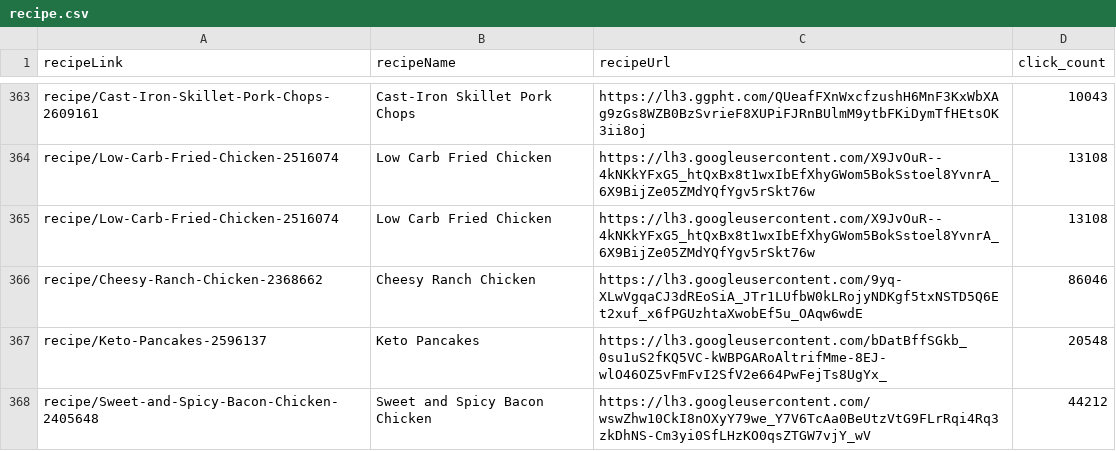
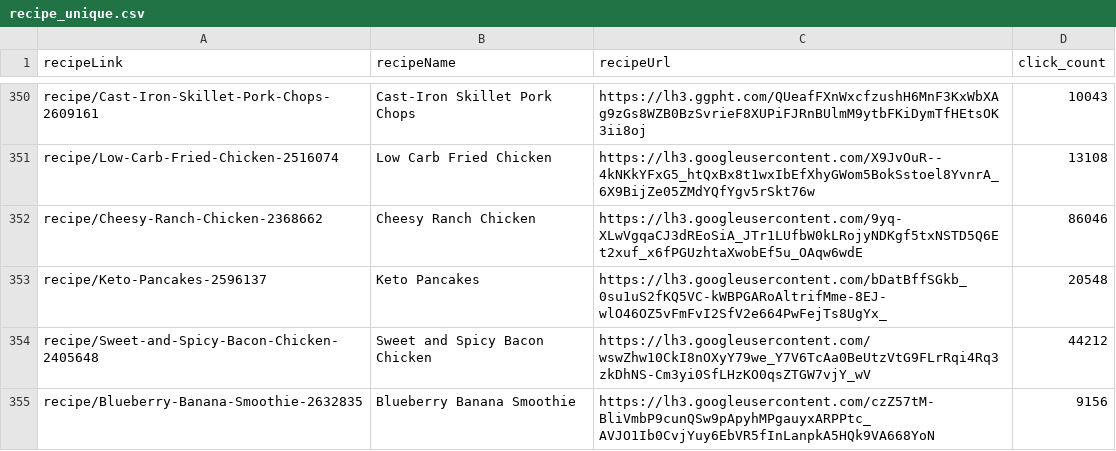
Before and after one commit to sheepilike22/YUMMLY-recipe-scray, a CSV file: recipe_crawl/recipe_unique.csv (was recipe_crawl/recipe.csv), drawn as a sheet; only a part is shown, gaps mark what is left out; the shorter side is filled out with more unchanged rows; the diff covers the shown part only.

```diff
--- a/recipe_crawl/recipe.csv
+++ b/recipe_crawl/recipe_unique.csv
@@ -364,3 +351,2 @@ recipe/Cast-Iron-Skillet-Pork-Chops-2609161,Cast-Iron Skillet Pork Chops,https:/
 recipe/Low-Carb-Fried-Chicken-2516074,Low Carb Fried Chicken,https://lh3.googleusercontent.com/X9JvOuR--4kNKkYFxG5_htQxBx8t1wxIbEfXhyGWom5BokSstoel8YvnrA_6X9BijZe05ZMdYQfYgv5rSkt76w,13108
-recipe/Low-Carb-Fried-Chicken-2516074,Low Carb Fried Chicken,https://lh3.googleusercontent.com/X9JvOuR--4kNKkYFxG5_htQxBx8t1wxIbEfXhyGWom5BokSstoel8YvnrA_6X9BijZe05ZMdYQfYgv5rSkt76w,13108
 recipe/Cheesy-Ranch-Chicken-2368662,Cheesy Ranch Chicken,https://lh3.googleusercontent.com/9yq-XLwVgqaCJ3dREoSiA_JTr1LUfbW0kLRojyNDKgf5txNSTD5Q6Et2xuf_x6fPGUzhtaXwobEf5u_OAqw6wdE,86046
```
Also changed, not shown: 25 removed rows elsewhere in this file, recipe_crawl/recipe_list.csv, 6 other files.
